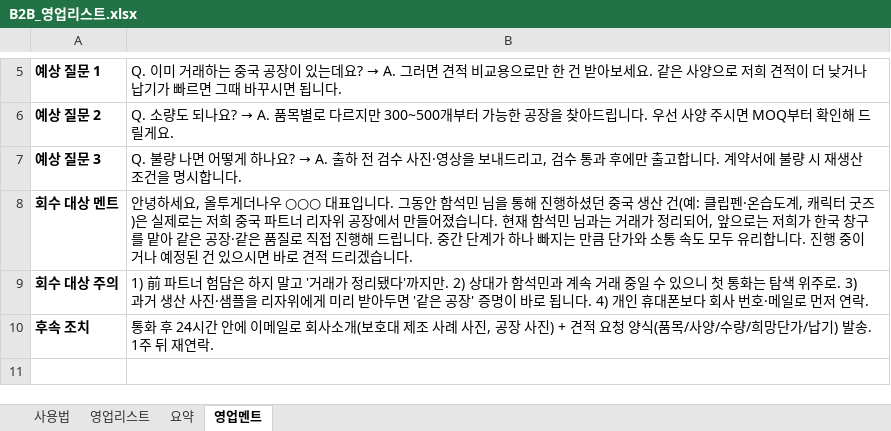
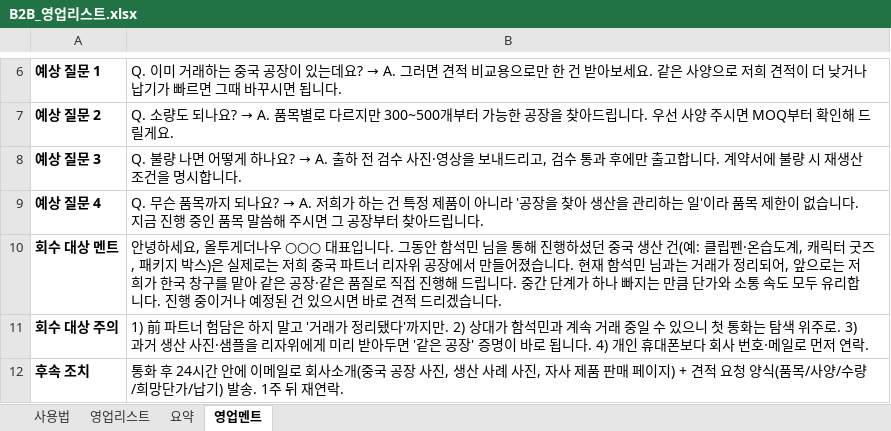
Before and after one commit to zpzpssh-tech/-, an Excel workbook: 영업/B2B_영업리스트.xlsx, sheet 영업멘트, drawn as a sheet; only a part is shown, gaps mark what is left out; values as stored, in another font and other column widths than the file's, no borders; addresses are those after the commit; the diff covers the shown part only; the diff names each change by its address in the sheet, - before the commit and + after, or states it on an @@ line.

```diff
--- a/영업/B2B_영업리스트.xlsx (sheet 영업멘트)
+++ b/영업/B2B_영업리스트.xlsx (sheet 영업멘트)
+row 9: 예상 질문 4 | Q. 무슨 품목까지 되나요? → A. 저희가 하는 건 특정 제품이 아니라 '공장을 찾아 생산을 관리하는 일'이라 품목 제한이 없습니다. 지금 진행 중인 품목 말씀해 주시면 그 공장부터 찾아드립니다.
-B10: …터 굿즈)은 실…
+B10: …터 굿즈, 패키지 박스)은 실…
-B12: …사소개(보호대 제조 사례 사진, 공장 사진) + 견적…
+B12: …사소개(중국 공장 사진, 생산 사례 사진, 자사 제품 판매 페이지) + 견적…
```
Also changed, not shown: 1 added row and 4 edited cells elsewhere in this sheet, 1 other file.
